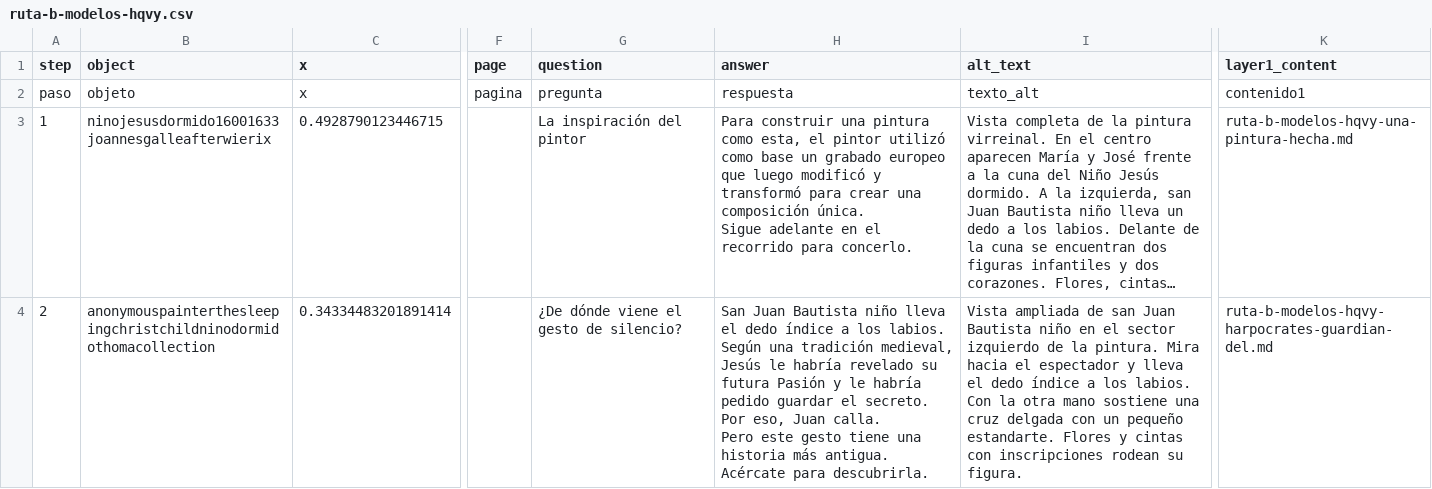
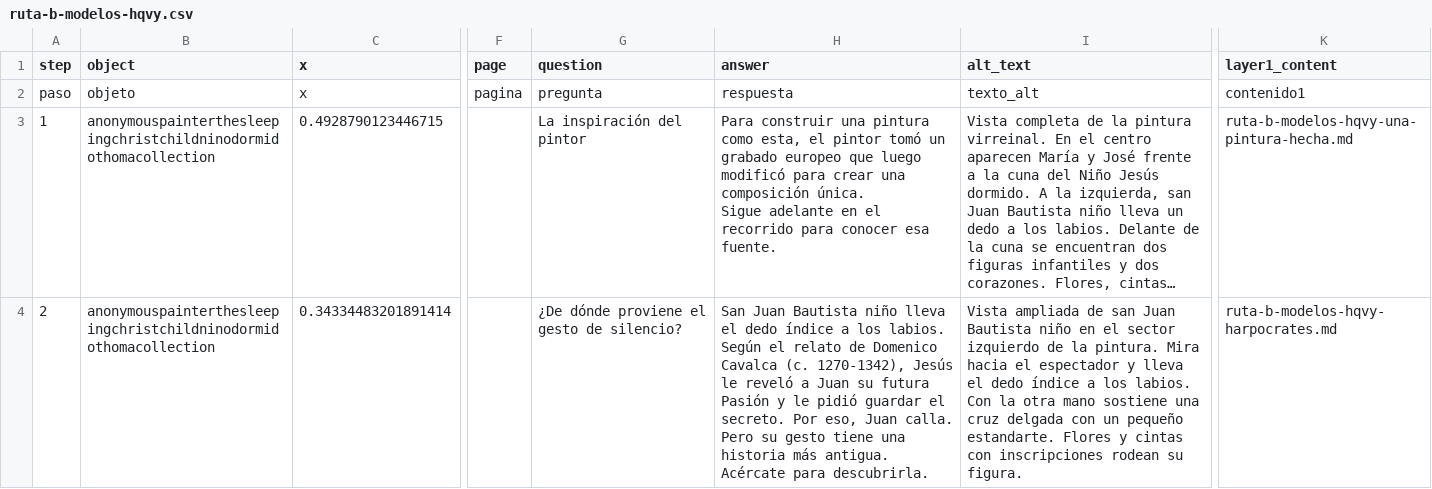
Before and after one commit to marbrerose-web/pintura-virreinal, a CSV file: telar-content/spreadsheets/ruta-b-modelos-hqvy.csv, drawn as a sheet; only a part is shown, gaps mark what is left out; long unchanged cells end in …; ↵ is a line break in a cell; the diff covers the shown part only; the diff names each change by its address in the sheet, - before the commit and + after, or states it on an @@ line.

Commit message:
Modificar 2 historias
Modificados:
  Historia: Figuras y gestos
  Historia: Modelos visuales

Publicado con el Compositor de Telar

```diff
--- a/telar-content/spreadsheets/ruta-b-modelos-hqvy.csv
+++ b/telar-content/spreadsheets/ruta-b-modelos-hqvy.csv
-B3 (object): ninojesusdormido16001633joannesgalleafterwierix
+B3 (object): anonymouspainterthesleepingchristchildninodormidothomacollection
-H3 (answer): …el pintor utilizó como base un grabado europeo que luego modificó y transformó para crear una composición única. ↵ Sigue adelante en el recorrido para concerlo.
+H3 (answer): …el pintor tomó un grabado europeo que luego modificó para crear una composición única. ↵ Sigue adelante en el recorrido para conocer esa fuente.
-G4 (question): ¿De dónde viene el gesto de silencio?
+G4 (question): ¿De dónde proviene el gesto de silencio?
-H4 (answer): …labios. Según una tradición medieval, Jesús le habría revelado su futura Pasión y le habría pedido guardar el secreto. Por eso, Juan calla. ↵ Pero este gesto tiene…
+H4 (answer): …labios. Según el relato de Domenico Cavalca (c. 1270-1342), Jesús le reveló a Juan su futura Pasión y le pidió guardar el secreto. Por eso, Juan calla. ↵ Pero su gesto tiene…
-K4 (layer1_content): ruta-b-modelos-hqvy-harpocrates-guardian-del.md
+K4 (layer1_content): ruta-b-modelos-hqvy-harpocrates.md
```
Also changed, not shown: 1 edited cell elsewhere in this file, 6 other files.
